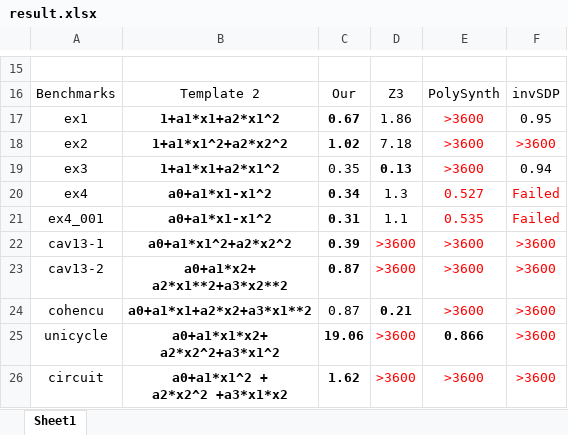
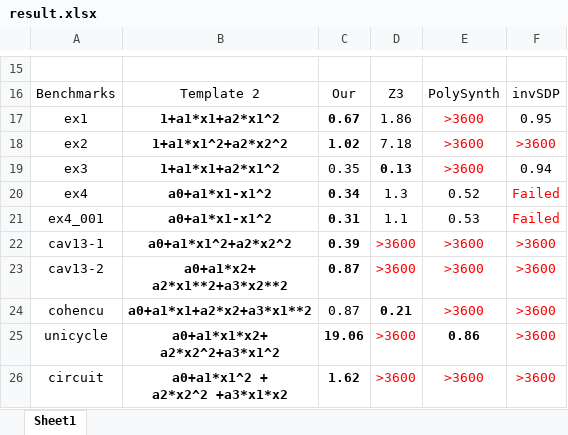
Before and after one commit to NonlinearCraig/CraigNLInv, an Excel workbook: result.xlsx, sheet Sheet1, drawn as a sheet; only a part is shown, gaps mark what is left out; values as stored, in another font and other column widths than the file's, no borders; the diff names each change by its address in the sheet, - before the commit and + after, or states it on an @@ line.

Commit message:
Update result.xlsx

```diff
--- a/result.xlsx (sheet Sheet1)
+++ b/result.xlsx (sheet Sheet1)
-E20: 0.527
+E20: 0.52
-E20:E21 text colour: #FF0000
+E20:E21 text colour: black
-E21: 0.535
+E21: 0.53
-E25: 0.866
+E25: 0.86
```
